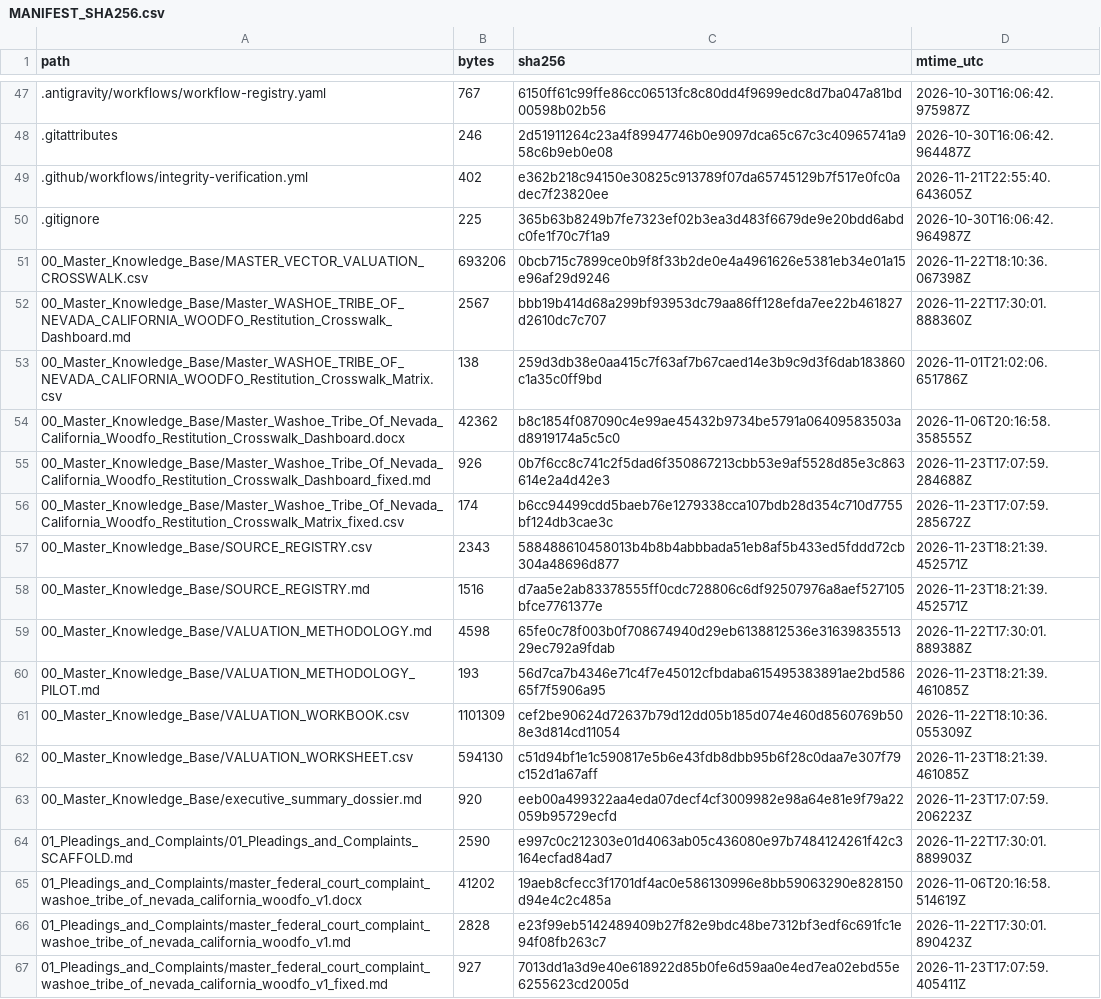
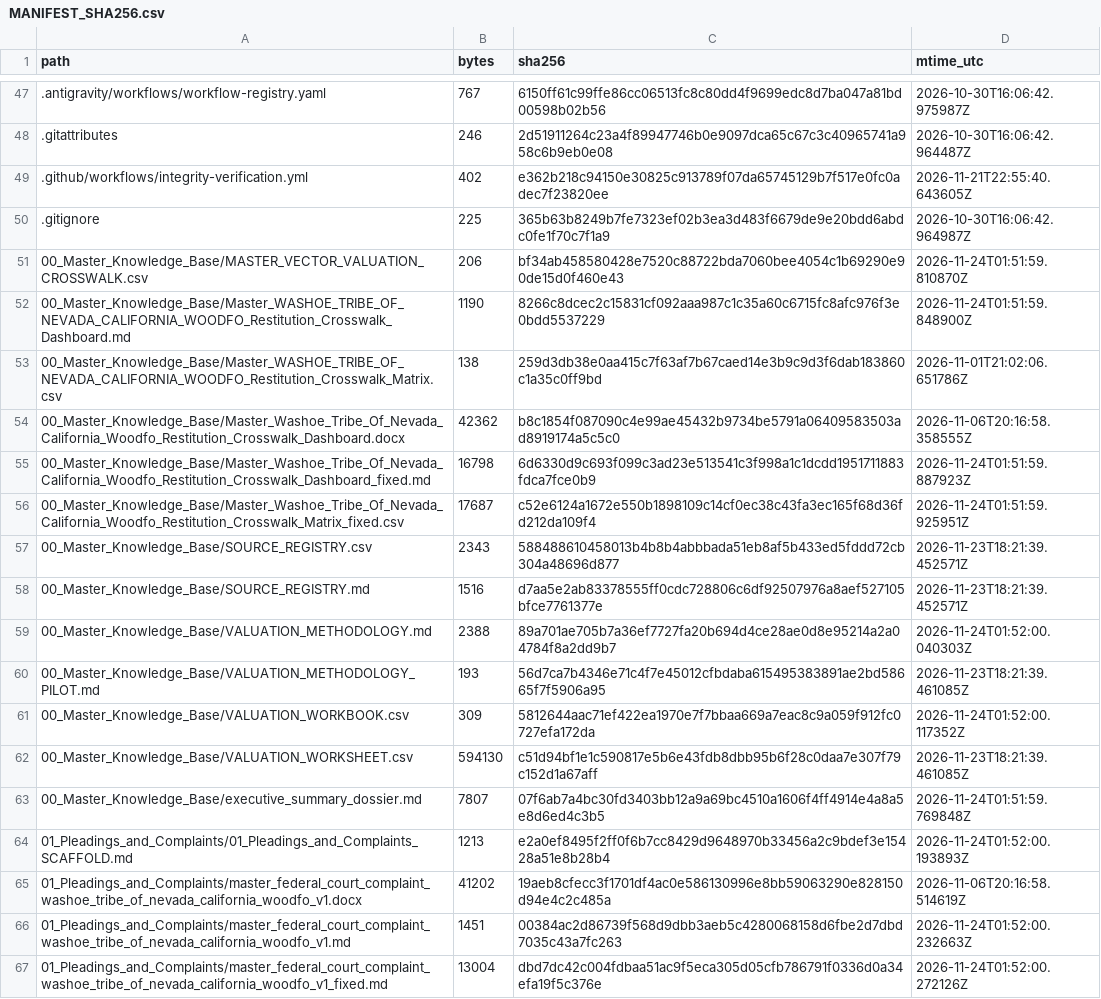
Before and after one commit to GlobalRestitutionAlliance/turtle-island-us-washoe-tribe-of-nevada-california-woodfo-master-litigation, a CSV file: 99_Archives_and_Manifests/MANIFEST_SHA256.csv, drawn as a sheet; only a part is shown, gaps mark what is left out; the diff covers the shown part only.

```diff
--- a/99_Archives_and_Manifests/MANIFEST_SHA256.csv
+++ b/99_Archives_and_Manifests/MANIFEST_SHA256.csv
@@ -50,18 +50,18 @@ path,bytes,sha256,mtime_utc
 .gitignore,225,365b63b8249b7fe7323ef02b3ea3d483f6679de9e20bdd6abdc0fe1f70c7f1a9,2026-10-30T16:06:42.964987Z
-00_Master_Knowledge_Base/MASTER_VECTOR_VALUATION_CROSSWALK.csv,693206,0bcb715c7899ce0b9f8f33b2de0e4a4961626e5381eb34e01a15e96af29d9246,2026-11-22T18:10:36.067398Z
-00_Master_Knowledge_Base/Master_WASHOE_TRIBE_OF_NEVADA_CALIFORNIA_WOODFO_Restitution_Crosswalk_Dashboard.md,2567,bbb19b414d68a299bf93953dc79aa86ff128efda7ee22b461827d2610dc7c707,2026-11-22T17:30:01.888360Z
+00_Master_Knowledge_Base/MASTER_VECTOR_VALUATION_CROSSWALK.csv,206,bf34ab458580428e7520c88722bda7060bee4054c1b69290e90de15d0f460e43,2026-11-24T01:51:59.810870Z
+00_Master_Knowledge_Base/Master_WASHOE_TRIBE_OF_NEVADA_CALIFORNIA_WOODFO_Restitution_Crosswalk_Dashboard.md,1190,8266c8dcec2c15831cf092aaa987c1c35a60c6715fc8afc976f3e0bdd5537229,2026-11-24T01:51:59.848900Z
 00_Master_Knowledge_Base/Master_WASHOE_TRIBE_OF_NEVADA_CALIFORNIA_WOODFO_Restitution_Crosswalk_Matrix.csv,138,259d3db38e0aa415c7f63af7b67caed14e3b9c9d3f6dab183860c1a35c0ff9bd,2026-11-01T21:02:06.651786Z
 00_Master_Knowledge_Base/Master_Washoe_Tribe_Of_Nevada_California_Woodfo_Restitution_Crosswalk_Dashboard.docx,42362,b8c1854f087090c4e99ae45432b9734be5791a06409583503ad8919174a5c5c0,2026-11-06T20:16:58.358555Z
-00_Master_Knowledge_Base/Master_Washoe_Tribe_Of_Nevada_California_Woodfo_Restitution_Crosswalk_Dashboard_fixed.md,926,0b7f6cc8c741c2f5dad6f350867213cbb53e9af5528d85e3c863614e2a4d42e3,2026-11-23T17:07:59.284688Z
-00_Master_Knowledge_Base/Master_Washoe_Tribe_Of_Nevada_California_Woodfo_Restitution_Crosswalk_Matrix_fixed.csv,174,b6cc94499cdd5baeb76e1279338cca107bdb28d354c710d7755bf124db3cae3c,2026-11-23T17:07:59.285672Z
+00_Master_Knowledge_Base/Master_Washoe_Tribe_Of_Nevada_California_Woodfo_Restitution_Crosswalk_Dashboard_fixed.md,16798,6d6330d9c693f099c3ad23e513541c3f998a1c1dcdd1951711883fdca7fce0b9,2026-11-24T01:51:59.887923Z
+00_Master_Knowledge_Base/Master_Washoe_Tribe_Of_Nevada_California_Woodfo_Restitution_Crosswalk_Matrix_fixed.csv,17687,c52e6124a1672e550b1898109c14cf0ec38c43fa3ec165f68d36fd212da109f4,2026-11-24T01:51:59.925951Z
 00_Master_Knowledge_Base/SOURCE_REGISTRY.csv,2343,588488610458013b4b8b4abbbada51eb8af5b433ed5fddd72cb304a48696d877,2026-11-23T18:21:39.452571Z
 00_Master_Knowledge_Base/SOURCE_REGISTRY.md,1516,d7aa5e2ab83378555ff0cdc728806c6df92507976a8aef527105bfce7761377e,2026-11-23T18:21:39.452571Z
-00_Master_Knowledge_Base/VALUATION_METHODOLOGY.md,4598,65fe0c78f003b0f708674940d29eb6138812536e3163983551329ec792a9fdab,2026-11-22T17:30:01.889388Z
+00_Master_Knowledge_Base/VALUATION_METHODOLOGY.md,2388,89a701ae705b7a36ef7727fa20b694d4ce28ae0d8e95214a2a04784f8a2dd9b7,2026-11-24T01:52:00.040303Z
 00_Master_Knowledge_Base/VALUATION_METHODOLOGY_PILOT.md,193,56d7ca7b4346e71c4f7e45012cfbdaba615495383891ae2bd58665f7f5906a95,2026-11-23T18:21:39.461085Z
-00_Master_Knowledge_Base/VALUATION_WORKBOOK.csv,1101309,cef2be90624d72637b79d12dd05b185d074e460d8560769b508e3d814cd11054,2026-11-22T18:10:36.055309Z
+00_Master_Knowledge_Base/VALUATION_WORKBOOK.csv,309,5812644aac71ef422ea1970e7f7bbaa669a7eac8c9a059f912fc0727efa172da,2026-11-24T01:52:00.117352Z
 00_Master_Knowledge_Base/VALUATION_WORKSHEET.csv,594130,c51d94bf1e1c590817e5b6e43fdb8dbb95b6f28c0daa7e307f79c152d1a67aff,2026-11-23T18:21:39.461085Z
-00_Master_Knowledge_Base/executive_summary_dossier.md,920,eeb00a499322aa4eda07decf4cf3009982e98a64e81e9f79a22059b95729ecfd,2026-11-23T17:07:59.206223Z
-01_Pleadings_and_Complaints/01_Pleadings_and_Complaints_SCAFFOLD.md,2590,e997c0c212303e01d4063ab05c436080e97b7484124261f42c3164ecfad84ad7,2026-11-22T17:30:01.889903Z
+00_Master_Knowledge_Base/executive_summary_dossier.md,7807,07f6ab7a4bc30fd3403bb12a9a69bc4510a1606f4ff4914e4a8a5e8d6ed4c3b5,2026-11-24T01:51:59.769848Z
+01_Pleadings_and_Complaints/01_Pleadings_and_Complaints_SCAFFOLD.md,1213,e2a0ef8495f2ff0f6b7cc8429d9648970b33456a2c9bdef3e15428a51e8b28b4,2026-11-24T01:52:00.193893Z
 01_Pleadings_and_Complaints/master_federal_court_complaint_washoe_tribe_of_nevada_california_woodfo_v1.docx,41202,19aeb8cfecc3f1701df4ac0e586130996e8bb59063290e828150d94e4c2c485a,2026-11-06T20:16:58.514619Z
-01_Pleadings_and_Complaints/master_federal_court_complaint_washoe_tribe_of_nevada_california_woodfo_v1.md,2828,e23f99eb5142489409b27f82e9bdc48be7312bf3edf6c691fc1e94f08fb263c7,2026-11-22T17:30:01.890423Z
-01_Pleadings_and_Complaints/master_federal_court_complaint_washoe_tribe_of_nevada_california_woodfo_v1_fixed.md,927,7013dd1a3d9e40e618922d85b0fe6d59aa0e4ed7ea02ebd55e6255623cd2005d,2026-11-23T17:07:59.405411Z
+01_Pleadings_and_Complaints/master_federal_court_complaint_washoe_tribe_of_nevada_california_woodfo_v1.md,1451,00384ac2d86739f568d9dbb3aeb5c4280068158d6fbe2d7dbd7035c43a7fc263,2026-11-24T01:52:00.232663Z
+01_Pleadings_and_Complaints/master_federal_court_complaint_washoe_tribe_of_nevada_california_woodfo_v1_fixed.md,13004,dbd7dc42c004fdbaa51ac9f5eca305d05cfb786791f0336d0a34efa19f5c376e,2026-11-24T01:52:00.272126Z
```
Also changed, not shown: 80 edited cells elsewhere in this file, 37 other files.
